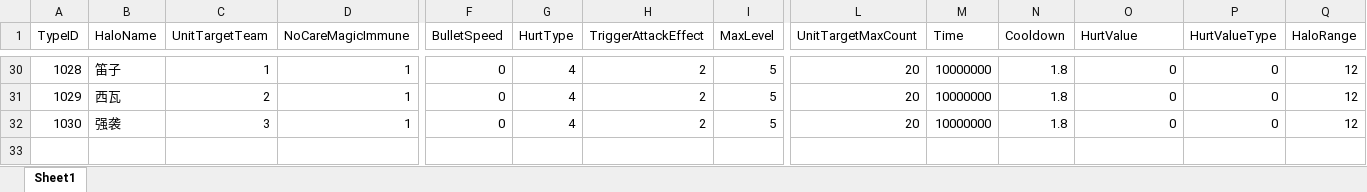
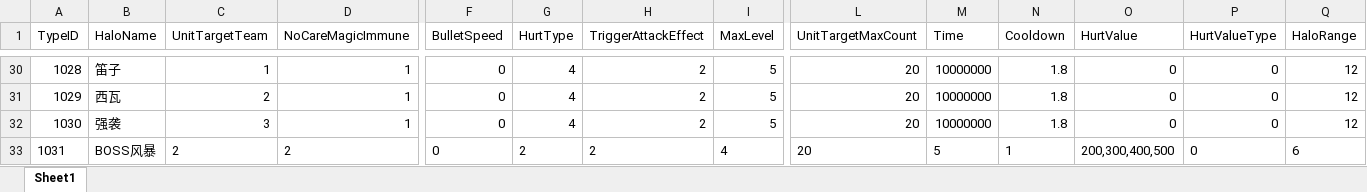
Before and after one commit to idtek/dotanet, an Excel workbook: bin/conf/halo.xlsx, sheet Sheet1, drawn as a sheet; only a part is shown, gaps mark what is left out; values as stored, in another font and other column widths than the file's, no borders; rows hold the shown columns only; the diff names each change by its address in the sheet, - before the commit and + after, or states it on an @@ line.

```diff
--- a/bin/conf/halo.xlsx (sheet Sheet1)
+++ b/bin/conf/halo.xlsx (sheet Sheet1)
+row 33: 1031 | BOSS风暴 | 2 | 2 | 0 | 2 | 2 | 4 | 20 | 5 | 1 | 200,300,400,500 | 0 | 6
```
Also changed, not shown: bin/conf/buff.xlsx, bin/conf/guild.xlsx, 19 other files.
